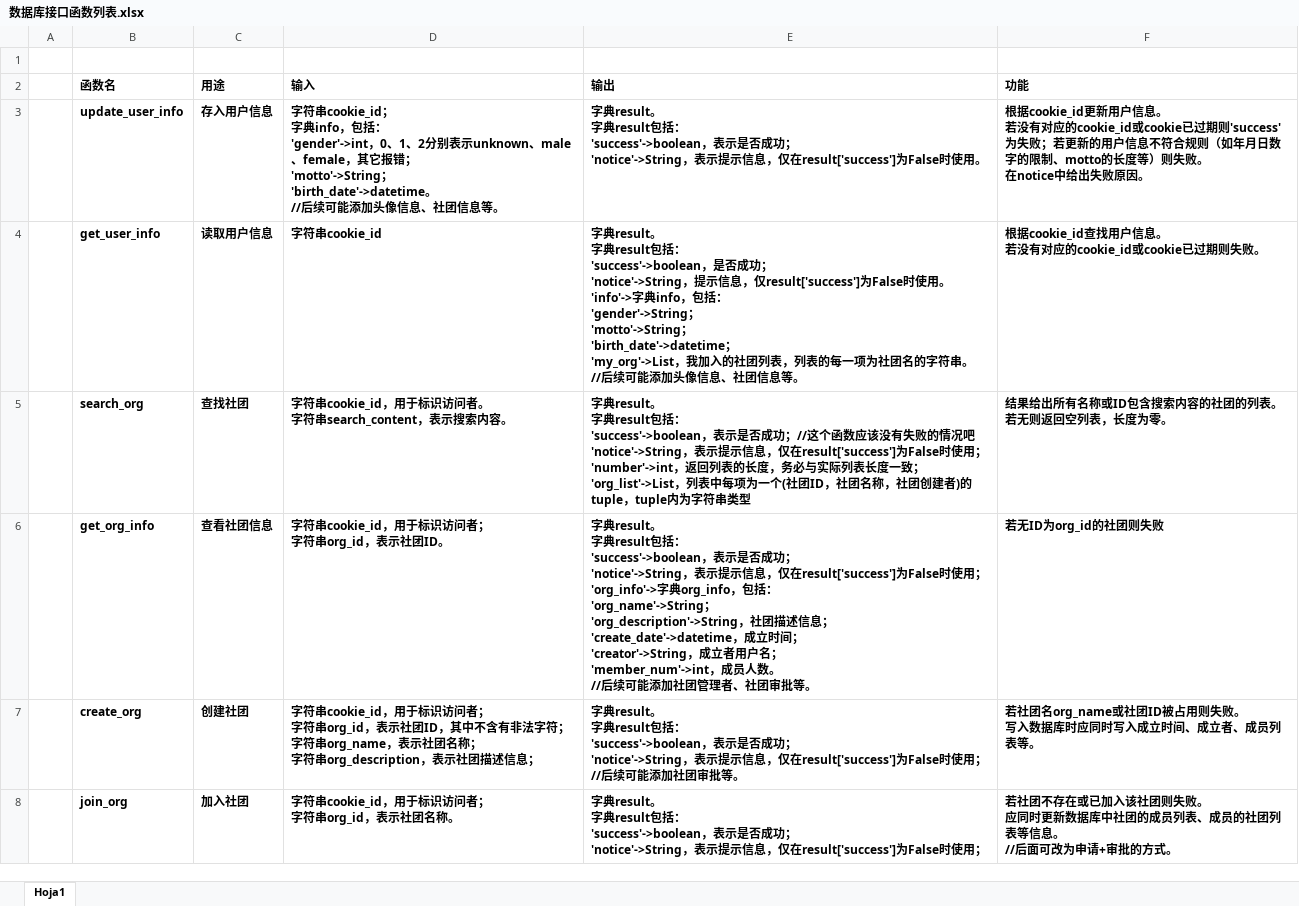
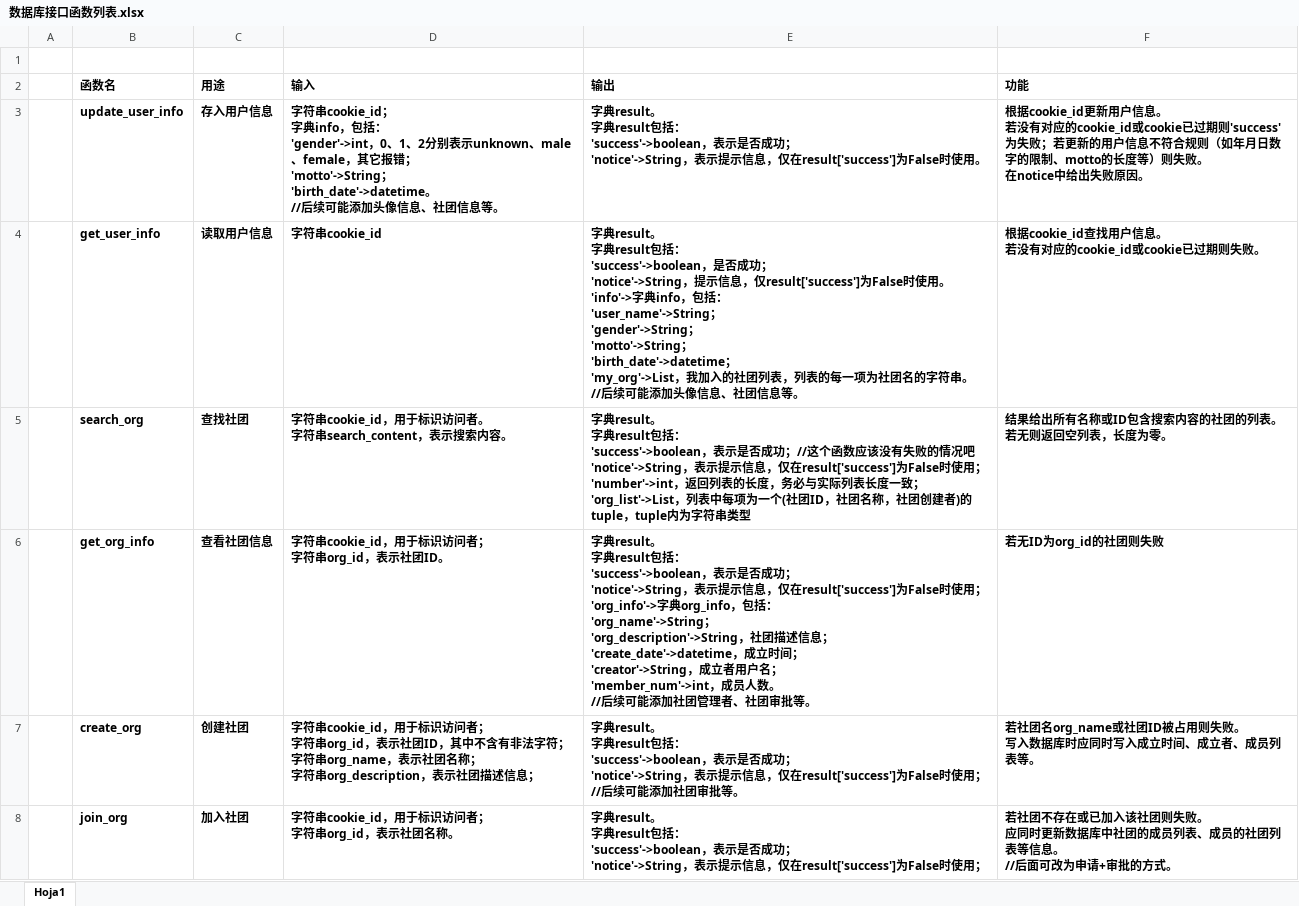
Before and after one commit to pikachu-whuscse201907/StudentAssosiationManagementPlatform, an Excel workbook: 数据库接口函数列表.xlsx, sheet Hoja1, drawn as a sheet; only a part is shown; values as stored, in another font and other column widths than the file's, no borders; ↵ is a line break in a cell; the diff covers the shown part only; the diff names each change by its address in the sheet, - before the commit and + after, or states it on an @@ line.

```diff
--- a/数据库接口函数列表.xlsx (sheet Hoja1)
+++ b/数据库接口函数列表.xlsx (sheet Hoja1)
-E4 (输出): …包括： ↵ 'gender'->String； ↵ 'motto'->String…
+E4 (输出): …包括： ↵ 'user_name'->String； ↵ 'gender'->String； ↵ 'motto'->String…
```
Also changed, not shown: 4 added rows elsewhere in this sheet, 8 other files.
